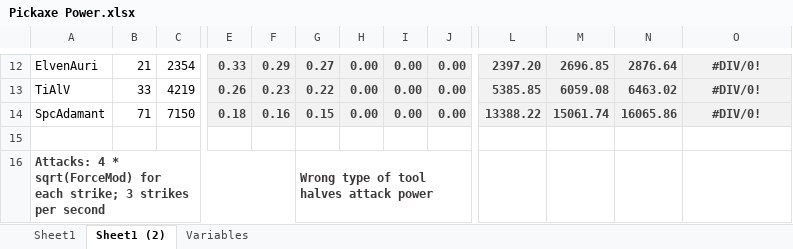
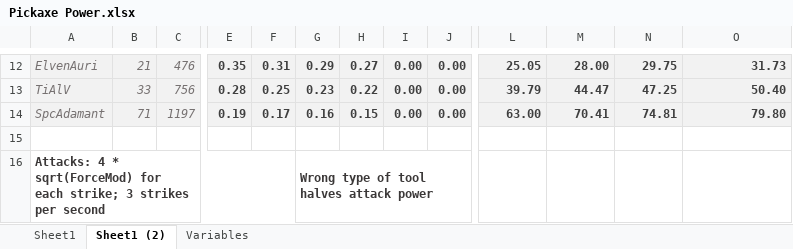
Before and after one commit to curioustorvald/Terrarum, an Excel workbook: work_files/Pickaxe Power.xlsx, sheet Sheet1 (2), drawn as a sheet; only a part is shown, gaps mark what is left out; values as stored, in another font and other column widths than the file's, no borders; charts and pictures and table styles not drawn; removed rows and columns are numbered as before the commit, all else as after; the diff covers the shown part only; the diff names each change by its address in the sheet, - before the commit and + after, or states it on an @@ line.

```diff
--- a/work_files/Pickaxe Power.xlsx (sheet Sheet1 (2))
+++ b/work_files/Pickaxe Power.xlsx (sheet Sheet1 (2))
+column F, rows 12-14: 0.31 | 0.25 | 0.17
-column H, rows 12-14: all 0.00
@@ A12:C14 fill: none → #F2F2F2, italic: off → on, text colour: black → #767171 @@
-C12: 2354
+C12: 476
-E12: 0.33
+E12: 0.35
-L12: 2397.20
+L12: 25.05
-M12: 2696.85
+M12: 28.00
-N12: 2876.64
+N12: 29.75
-O12:O14 alignment: center
+O12:O14 alignment: right
-O12: #DIV/0!
+O12: 31.73
-C13: 4219
+C13: 756
-E13: 0.26
+E13: 0.28
-L13: 5385.85
+L13: 39.79
-M13: 6059.08
+M13: 44.47
-N13: 6463.02
+N13: 47.25
-O13: #DIV/0!
+O13: 50.40
-C14: 7150
+C14: 1197
-E14: 0.18
+E14: 0.19
-L14: 13388.22
+L14: 63.00
-M14: 15061.74
+M14: 70.41
-N14: 16065.86
+N14: 74.81
-O14: #DIV/0!
+O14: 79.80
-A16:F16 merged
+A16:F16 merged
-G16: (empty)
+G16: Wrong type of tool halves attack power
+G16:J16 merged
-H16: Wrong type of tool halves attack power
+H16: (empty)
-G16:J16 merged
```
Also changed, not shown: 43 edited cells, cell formats and merged cells elsewhere in this sheet, sheet Sheet1, sheet Variables, formulas that keep their value, charts or pictures, 23 other files.
